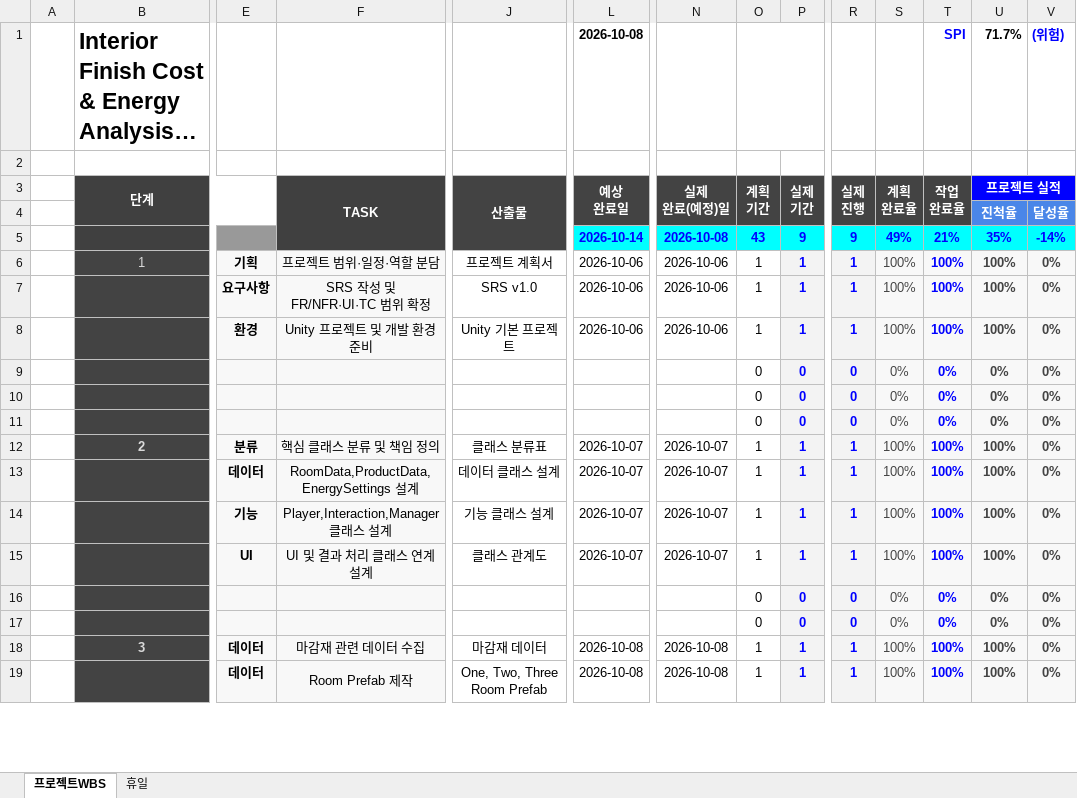
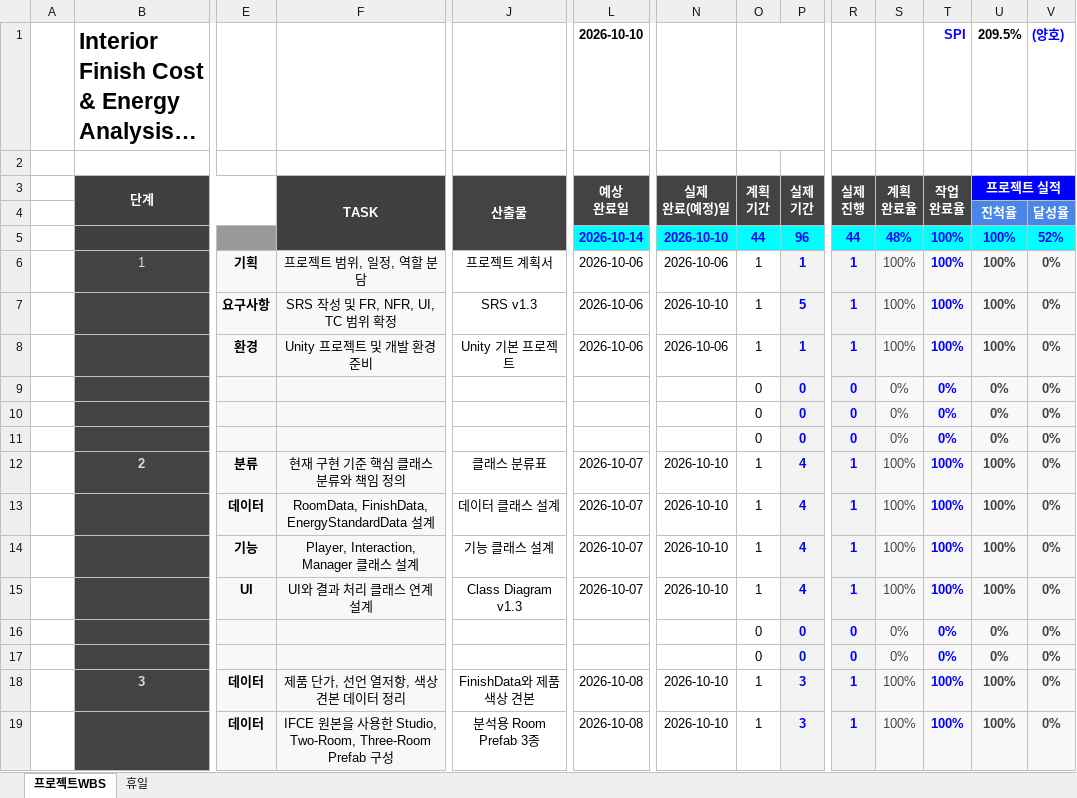
Before and after one commit to lynsmemory/TeamProject_IFEA, an Excel workbook: Docs/WBS_IFEA.xlsx, sheet 프로젝트WBS, drawn as a sheet; only a part is shown, gaps mark what is left out; long unchanged cells end in …; values as stored, in another font and other column widths than the file's, no borders; conditional formats not drawn; the diff covers the shown part only; the diff names each change by its address in the sheet, - before the commit and + after, or states it on an @@ line.

Commit message:
feat: 에너지 분석 기능과 UI 연동 구현
- 룸별 마감재 일괄 변경 기능 추가
- 제품 가격 기준의 투자 회수기간 계산 적용
- 연간 냉난방 사용량과 에너지 절감 계산 기능 추가
- Room 선택, 플레이어 이동 및 상호작용 기능 개선
- UI-01, UI-02, UI-04, UI-05, UI-06 연동
- SRS, Diagram, WBS 및 작업 기록 문서 갱신

```diff
--- a/Docs/WBS_IFEA.xlsx (sheet 프로젝트WBS)
+++ b/Docs/WBS_IFEA.xlsx (sheet 프로젝트WBS)
-L1 (예상 완료일): 2026-10-08
+L1 (예상 완료일): 2026-10-10
-U1 (프로젝트 실적): 71.7%
+U1 (프로젝트 실적): 209.5%
-V1: (위험)
+V1: (양호)
-N5 (실제 완료(예정)일): 2026-10-08
+N5 (실제 완료(예정)일): 2026-10-10
-O5 (계획 기간): 43
+O5 (계획 기간): 44
-P5 (실제 기간): 9
+P5 (실제 기간): 96
-R5 (실제 진행): 9
+R5 (실제 진행): 44
-S5 (계획 완료율): 49%
+S5 (계획 완료율): 48%
-T5 (작업 완료율): 21%
+T5 (작업 완료율): 100%
-U5 (프로젝트 실적): 35%
+U5 (프로젝트 실적): 100%
-V5: -14%
+V5: 52%
-F6 (TASK): 프로젝트 범위·일정·역할 분담
+F6 (TASK): 프로젝트 범위, 일정, 역할 분담
-F7 (TASK): SRS 작성 및 FR/NFR·UI·TC 범위 확정
+F7 (TASK): SRS 작성 및 FR, NFR, UI, TC 범위 확정
-J7 (산출물): SRS v1.0
+J7 (산출물): SRS v1.3
-N7 (실제 완료(예정)일): 2026-10-06
+N7 (실제 완료(예정)일): 2026-10-10
-P7 (실제 기간): 1
+P7 (실제 기간): 5
-F12 (TASK): 핵심 클래스 분류 및 책임 정의
+F12 (TASK): 현재 구현 기준 핵심 클래스 분류와 책임 정의
-N12:N15 (실제 완료(예정)일): 2026-10-07
+N12:N15 (실제 완료(예정)일): 2026-10-10
-P12:P15 (실제 기간): 1
+P12:P15 (실제 기간): 4
-F13 (TASK): RoomData,ProductData,EnergySettings 설계
+F13 (TASK): RoomData, FinishData, EnergyStandardData 설계
-F14 (TASK): Player,Interaction,Manager 클래스 설계
+F14 (TASK): Player, Interaction, Manager 클래스 설계
-F15 (TASK): UI 및 결과 처리 클래스 연계 설계
+F15 (TASK): UI와 결과 처리 클래스 연계 설계
-J15 (산출물): 클래스 관계도
+J15 (산출물): Class Diagram v1.3
-F18 (TASK): 마감재 관련 데이터 수집
+F18 (TASK): 제품 단가, 선언 열저항, 색상 견본 데이터 정리
-J18 (산출물): 마감재 데이터
+J18 (산출물): FinishData와 제품 색상 견본
-N18:N19 (실제 완료(예정)일): 2026-10-08
+N18:N19 (실제 완료(예정)일): 2026-10-10
-P18:P19 (실제 기간): 1
+P18:P19 (실제 기간): 3
-F19 (TASK): Room Prefab 제작
+F19 (TASK): IFCE 원본을 사용한 Studio, Two-Room, Three-Room Prefab 구성
-J19 (산출물): One, Two, Three Room Prefab
+J19 (산출물): 분석용 Room Prefab 3종
```
Also changed, not shown: 8 added rows, 8 removed rows and 234 edited cells elsewhere in this sheet, formulas that keep their value, 43 other files.
